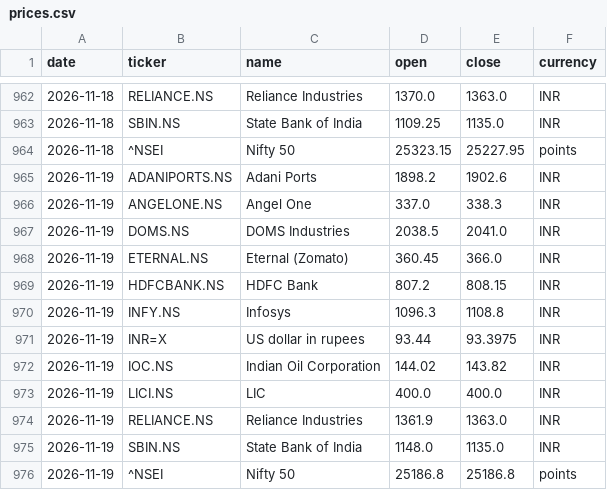
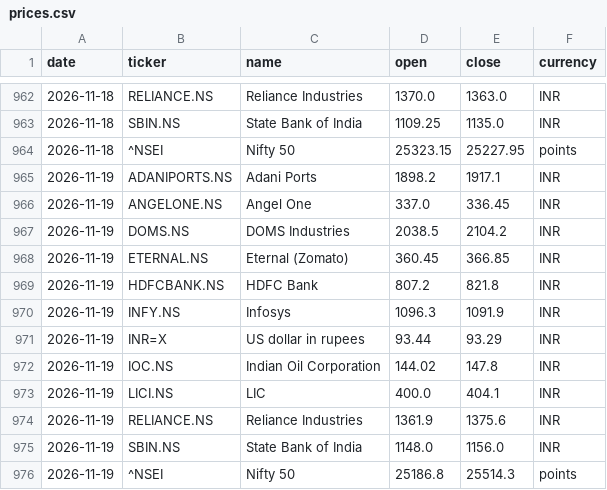
Before and after one commit to samarthkalani0-lab/Stock-Charter, a CSV file: data/prices.csv, drawn as a sheet; only a part is shown, gaps mark what is left out.

```diff
--- a/data/prices.csv
+++ b/data/prices.csv
@@ -964,13 +964,13 @@ date,ticker,name,open,close,currency
 2026-11-18,^NSEI,Nifty 50,25323.15,25227.95,points
-2026-11-19,ADANIPORTS.NS,Adani Ports,1898.2,1902.6,INR
-2026-11-19,ANGELONE.NS,Angel One,337.0,338.3,INR
-2026-11-19,DOMS.NS,DOMS Industries,2038.5,2041.0,INR
-2026-11-19,ETERNAL.NS,Eternal (Zomato),360.45,366.0,INR
-2026-11-19,HDFCBANK.NS,HDFC Bank,807.2,808.15,INR
-2026-11-19,INFY.NS,Infosys,1096.3,1108.8,INR
-2026-11-19,INR=X,US dollar in rupees,93.44,93.3975,INR
-2026-11-19,IOC.NS,Indian Oil Corporation,144.02,143.82,INR
-2026-11-19,LICI.NS,LIC,400.0,400.0,INR
-2026-11-19,RELIANCE.NS,Reliance Industries,1361.9,1363.0,INR
-2026-11-19,SBIN.NS,State Bank of India,1148.0,1135.0,INR
-2026-11-19,^NSEI,Nifty 50,25186.8,25186.8,points
+2026-11-19,ADANIPORTS.NS,Adani Ports,1898.2,1917.1,INR
+2026-11-19,ANGELONE.NS,Angel One,337.0,336.45,INR
+2026-11-19,DOMS.NS,DOMS Industries,2038.5,2104.2,INR
+2026-11-19,ETERNAL.NS,Eternal (Zomato),360.45,366.85,INR
+2026-11-19,HDFCBANK.NS,HDFC Bank,807.2,821.8,INR
+2026-11-19,INFY.NS,Infosys,1096.3,1091.9,INR
+2026-11-19,INR=X,US dollar in rupees,93.44,93.29,INR
+2026-11-19,IOC.NS,Indian Oil Corporation,144.02,147.8,INR
+2026-11-19,LICI.NS,LIC,400.0,404.1,INR
+2026-11-19,RELIANCE.NS,Reliance Industries,1361.9,1375.6,INR
+2026-11-19,SBIN.NS,State Bank of India,1148.0,1156.0,INR
+2026-11-19,^NSEI,Nifty 50,25186.8,25514.3,points
```
Also changed, not shown: 1 other file.
